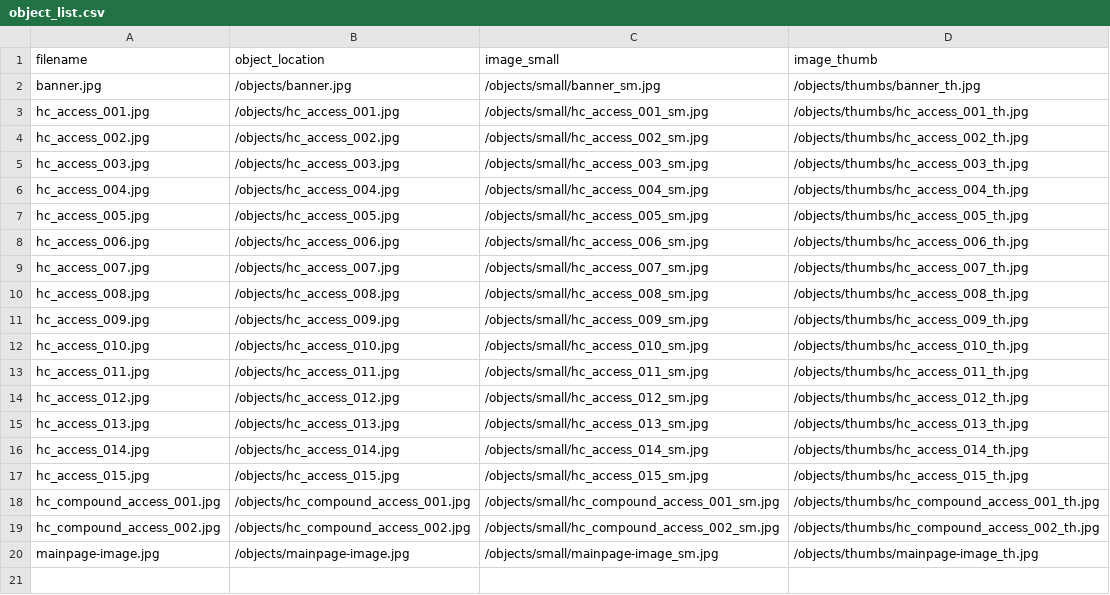
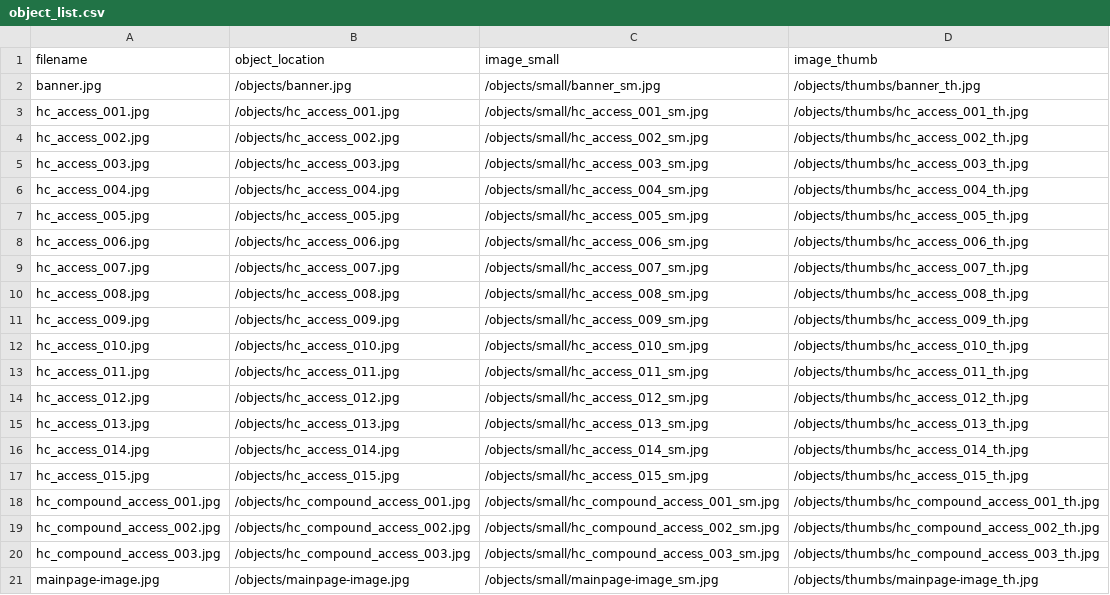
Before and after one commit to sdulicny/heroic-comedy-csv, a CSV file: objects/object_list.csv, drawn as a sheet; the diff names each change by its address in the sheet, - before the commit and + after, or states it on an @@ line.

Commit message:
small and thumbnail derivative generated for hc_compound_003

```diff
--- a/objects/object_list.csv
+++ b/objects/object_list.csv
+row 20: hc_compound_access_003.jpg | /objects/hc_compound_access_003.jpg | /objects/small/hc_compound_access_003_sm.jpg | /objects/thumbs/hc_compound_access_003_th.jpg
```
Also changed, not shown: 2 other files.
